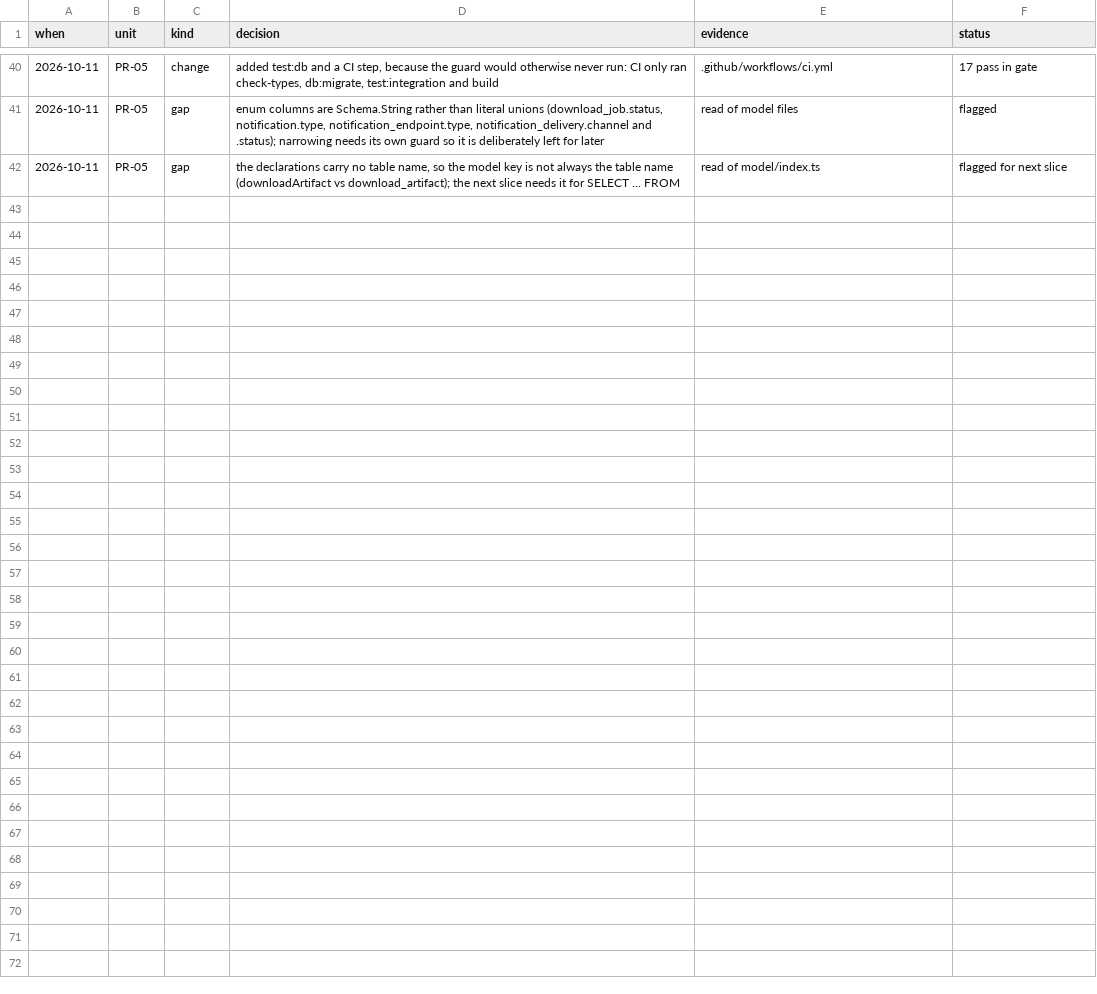
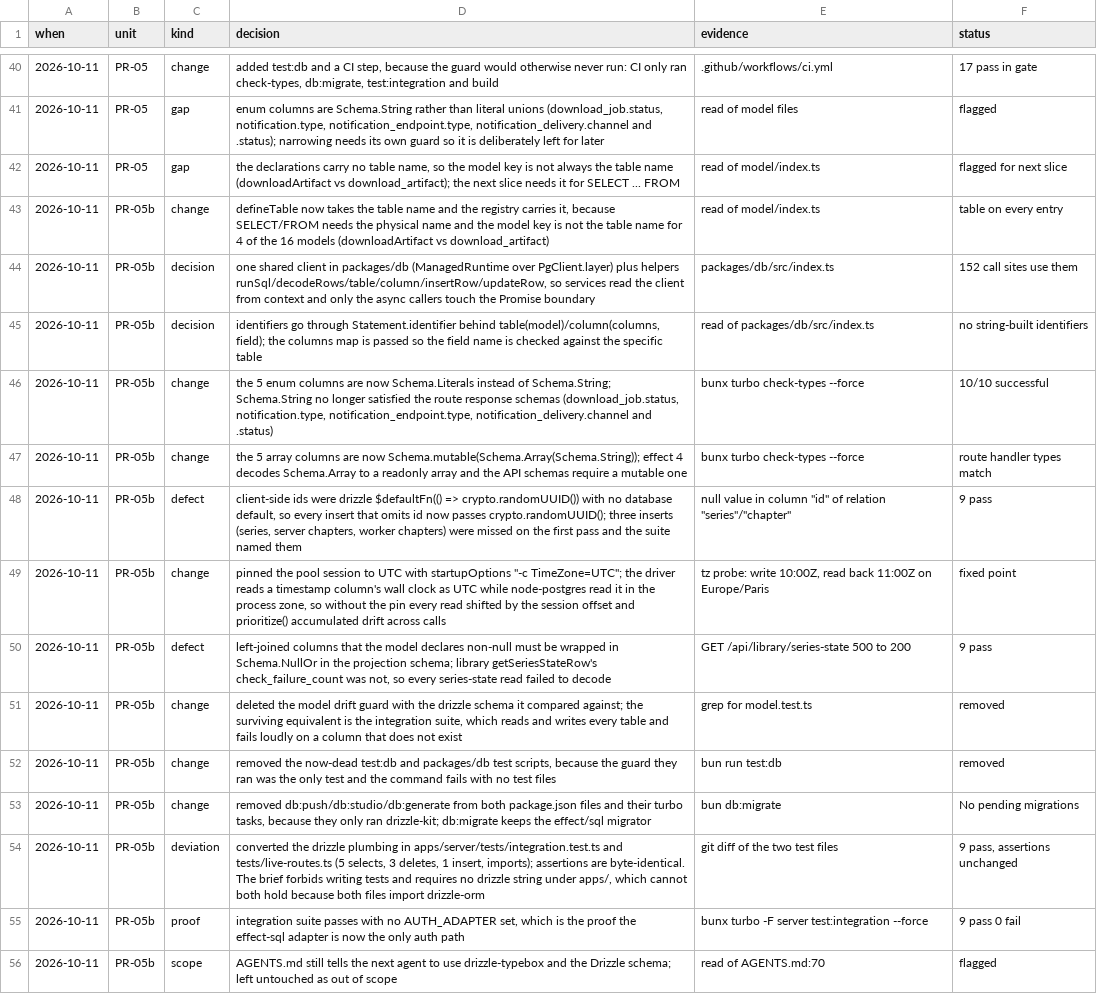
Before and after one commit to RestartDK/mangy, a TSV file: docs/effect-migration.tsv, drawn as a sheet; only a part is shown, gaps mark what is left out.

Commit message:
refactor: move every query to effect/sql and delete drizzle
All 152 drizzle call sites across apps/server and apps/worker now run through
effect/sql, typed by the model registry. drizzle-orm, drizzle-kit, pg,
@types/pg, drizzle.config.ts, packages/db/src/schema and the drizzle
better-auth adapter are gone, so `effectSqlAdapter()` is now the only auth
adapter and `AUTH_ADAPTER` no longer exists.

Services became Effect programs that read SqlClient from context, with
`runPromise` only at the still-async boundary. That boundary is temporary:
the http-api slice removes it.

The API shape is preserved. Queries alias columns to camelCase at the SQL
level (`"source_id" AS "sourceId"`), so the existing zod response schemas and
the web client are unaffected.

One deliberate behavior change, and it matters for existing data.
`@effect/sql-pg` reads a timestamp column's wall clock as UTC while
node-postgres read it in the process zone, so the session timezone is now
pinned to UTC. Without the pin every serialized timestamp would shift by the
session offset and `prioritize` would accumulate the shift on each read and
write. With it, writes and reads are a fixed point. Consequence: rows
written by drizzle under a non-UTC session hold local wall clock and now read
as UTC, which in Paris is a 2h shift. The dev database was empty and CI is
fresh, so nothing needs repairing here, but a deployed database would need a
backfill, which is NOT written.

The test files had to change because they imported drizzle and the schema
directly. Only plumbing changed: assertion count is 129 before and equal
after, test count 9 before and after, and the only assertion text edits are
snake_case accessors on direct database reads, which is what a raw query
returns.

```diff
--- a/docs/effect-migration.tsv
+++ b/docs/effect-migration.tsv
@@ -42 +42,15 @@ when	unit	kind	decision	evidence	status
 2026-10-11	PR-05	gap	the declarations carry no table name, so the model key is not always the table name (downloadArtifact vs download_artifact); the next slice needs it for SELECT ... FROM	read of model/index.ts	flagged for next slice
+2026-10-11	PR-05b	change	defineTable now takes the table name and the registry carries it, because SELECT/FROM needs the physical name and the model key is not the table name for 4 of the 16 models (downloadArtifact vs download_artifact)	read of model/index.ts	table on every entry
+2026-10-11	PR-05b	decision	one shared client in packages/db (ManagedRuntime over PgClient.layer) plus helpers runSql/decodeRows/table/column/insertRow/updateRow, so services read the client from context and only the async callers touch the Promise boundary	packages/db/src/index.ts	152 call sites use them
+2026-10-11	PR-05b	decision	identifiers go through Statement.identifier behind table(model)/column(columns, field); the columns map is passed so the field name is checked against the specific table	read of packages/db/src/index.ts	no string-built identifiers
+2026-10-11	PR-05b	change	the 5 enum columns are now Schema.Literals instead of Schema.String; Schema.String no longer satisfied the route response schemas (download_job.status, notification.type, notification_endpoint.type, notification_delivery.channel and .status)	bunx turbo check-types --force	10/10 successful
+2026-10-11	PR-05b	change	the 5 array columns are now Schema.mutable(Schema.Array(Schema.String)); effect 4 decodes Schema.Array to a readonly array and the API schemas require a mutable one	bunx turbo check-types --force	route handler types match
+2026-10-11	PR-05b	defect	client-side ids were drizzle $defaultFn(() => crypto.randomUUID()) with no database default, so every insert that omits id now passes crypto.randomUUID(); three inserts (series, server chapters, worker chapters) were missed on the first pass and the suite named them	null value in column "id" of relation "series"/"chapter"	9 pass
+2026-10-11	PR-05b	change	pinned the pool session to UTC with startupOptions "-c TimeZone=UTC"; the driver reads a timestamp column's wall clock as UTC while node-postgres read it in the process zone, so without the pin every read shifted by the session offset and prioritize() accumulated drift across calls	tz probe: write 10:00Z, read back 11:00Z on Europe/Paris	fixed point
+2026-10-11	PR-05b	defect	left-joined columns that the model declares non-null must be wrapped in Schema.NullOr in the projection schema; library getSeriesStateRow's check_failure_count was not, so every series-state read failed to decode	GET /api/library/series-state 500 to 200	9 pass
+2026-10-11	PR-05b	change	deleted the model drift guard with the drizzle schema it compared against; the surviving equivalent is the integration suite, which reads and writes every table and fails loudly on a column that does not exist	grep for model.test.ts	removed
+2026-10-11	PR-05b	change	removed the now-dead test:db and packages/db test scripts, because the guard they ran was the only test and the command fails with no test files	bun run test:db	removed
+2026-10-11	PR-05b	change	removed db:push/db:studio/db:generate from both package.json files and their turbo tasks, because they only ran drizzle-kit; db:migrate keeps the effect/sql migrator	bun db:migrate	No pending migrations
+2026-10-11	PR-05b	deviation	converted the drizzle plumbing in apps/server/tests/integration.test.ts and tests/live-routes.ts (5 selects, 3 deletes, 1 insert, imports); assertions are byte-identical. The brief forbids writing tests and requires no drizzle string under apps/, which cannot both hold because both files import drizzle-orm	git diff of the two test files	9 pass, assertions unchanged
+2026-10-11	PR-05b	proof	integration suite passes with no AUTH_ADAPTER set, which is the proof the effect-sql adapter is now the only auth path	bunx turbo -F server test:integration --force	9 pass 0 fail
+2026-10-11	PR-05b	scope	AGENTS.md still tells the next agent to use drizzle-typebox and the Drizzle schema; left untouched as out of scope	read of AGENTS.md:70	flagged
```
Also changed, not shown: 38 other files.
